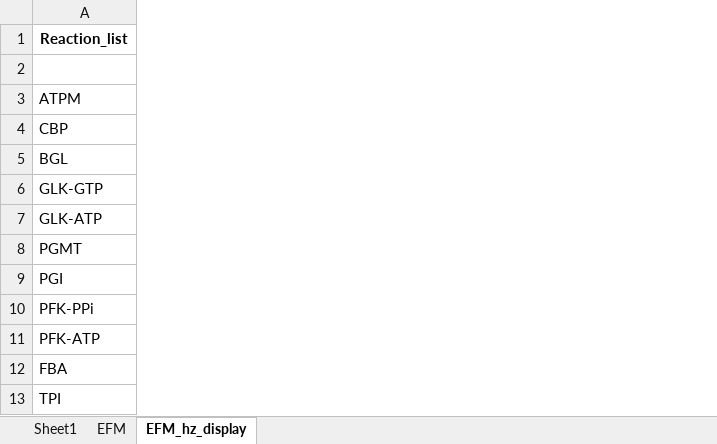
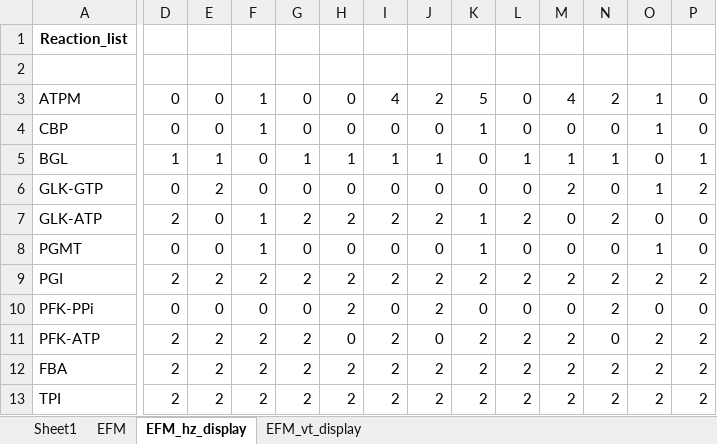
Before and after one commit to satyakamdash/Ctherm_thermo, an Excel workbook: EFMs.xlsx, sheet EFM_hz_display, drawn as a sheet; only a part is shown, gaps mark what is left out; values as stored, in another font and other column widths than the file's, no borders; the diff covers the shown part only; the diff names each change by its address in the sheet, - before the commit and + after, or states it on an @@ line.

```diff
--- a/EFMs.xlsx (sheet EFM_hz_display)
+++ b/EFMs.xlsx (sheet EFM_hz_display)
+sheet tab: EFM_vt_display
@@ column D unhidden, rows 3-13: 0 | 0 | 1 | 0 | 2 | 0 | 2 | 0 | 2 | 2 | 2 @@
@@ column E unhidden, rows 3-13: 0 | 0 | 1 | 2 | 0 | 0 | 2 | 0 | 2 | 2 | 2 @@
@@ column F unhidden, rows 3-13: 1 | 1 | 0 | 0 | 1 | 1 | 2 | 0 | 2 | 2 | 2 @@
@@ column G unhidden, rows 3-13: 0 | 0 | 1 | 0 | 2 | 0 | 2 | 0 | 2 | 2 | 2 @@
@@ column H unhidden, rows 3-13: 0 | 0 | 1 | 0 | 2 | 0 | 2 | 2 | 0 | 2 | 2 @@
@@ column I unhidden, rows 3-13: 4 | 0 | 1 | 0 | 2 | 0 | 2 | 0 | 2 | 2 | 2 @@
@@ column J unhidden, rows 3-13: 2 | 0 | 1 | 0 | 2 | 0 | 2 | 2 | 0 | 2 | 2 @@
@@ column K unhidden, rows 3-13: 5 | 1 | 0 | 0 | 1 | 1 | 2 | 0 | 2 | 2 | 2 @@
@@ column L unhidden, rows 3-13: 0 | 0 | 1 | 0 | 2 | 0 | 2 | 0 | 2 | 2 | 2 @@
@@ column M unhidden, rows 3-13: 4 | 0 | 1 | 2 | 0 | 0 | 2 | 0 | 2 | 2 | 2 @@
@@ column N unhidden, rows 3-13: 2 | 0 | 1 | 0 | 2 | 0 | 2 | 2 | 0 | 2 | 2 @@
@@ column O unhidden, rows 3-13: 1 | 1 | 0 | 1 | 0 | 1 | 2 | 0 | 2 | 2 | 2 @@
@@ column P unhidden, rows 3-13: 0 | 0 | 1 | 2 | 0 | 0 | 2 | 0 | 2 | 2 | 2 @@
```
Also changed, not shown: 86 added columns elsewhere in this sheet.
